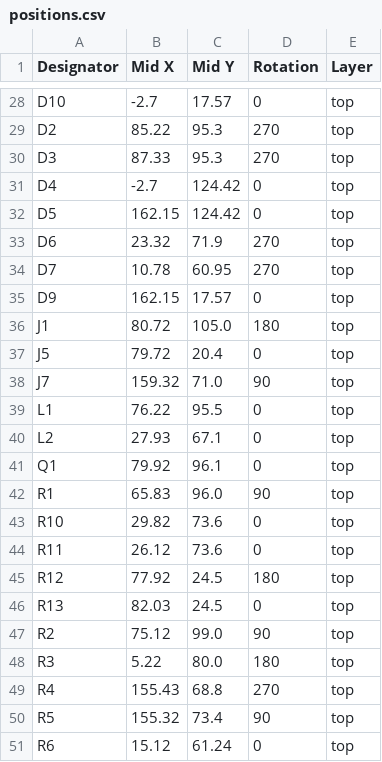
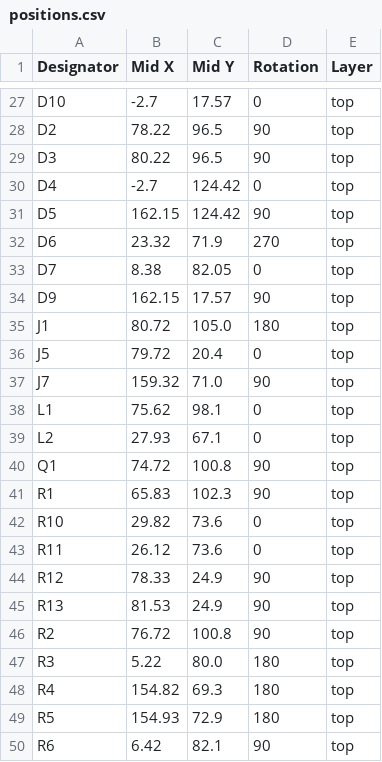
Before and after one commit to revk/ESP32-Doorbell, a CSV file: PCB/EPD75/production/positions.csv, drawn as a sheet; only a part is shown, gaps mark what is left out; addresses are those after the commit; the diff covers the shown part only; the diff names each change by its address in the sheet, - before the commit and + after, or states it on an @@ line.

```diff
--- a/PCB/EPD75/production/positions.csv
+++ b/PCB/EPD75/production/positions.csv
-B28 (Mid X): 85.22
+B28 (Mid X): 78.22
-C28:C29 (Mid Y): 95.3
+C28:C29 (Mid Y): 96.5
-D28:D29 (Rotation): 270
+D28:D29 (Rotation): 90
-B29 (Mid X): 87.33
+B29 (Mid X): 80.22
-D31 (Rotation): 0
+D31 (Rotation): 90
-B33 (Mid X): 10.78
+B33 (Mid X): 8.38
-C33 (Mid Y): 60.95
+C33 (Mid Y): 82.05
-D33 (Rotation): 270
+D33 (Rotation): 0
-D34 (Rotation): 0
+D34 (Rotation): 90
-B38 (Mid X): 76.22
+B38 (Mid X): 75.62
-C38 (Mid Y): 95.5
+C38 (Mid Y): 98.1
-B40 (Mid X): 79.92
+B40 (Mid X): 74.72
-C40 (Mid Y): 96.1
+C40 (Mid Y): 100.8
-D40 (Rotation): 0
+D40 (Rotation): 90
-C41 (Mid Y): 96.0
+C41 (Mid Y): 102.3
-B44 (Mid X): 77.92
+B44 (Mid X): 78.33
-C44:C45 (Mid Y): 24.5
+C44:C45 (Mid Y): 24.9
-D44 (Rotation): 180
+D44 (Rotation): 90
-B45 (Mid X): 82.03
+B45 (Mid X): 81.53
-D45 (Rotation): 0
+D45 (Rotation): 90
-B46 (Mid X): 75.12
+B46 (Mid X): 76.72
-C46 (Mid Y): 99.0
+C46 (Mid Y): 100.8
-B48 (Mid X): 155.43
+B48 (Mid X): 154.82
-C48 (Mid Y): 68.8
+C48 (Mid Y): 69.3
-D48 (Rotation): 270
+D48 (Rotation): 180
-B49 (Mid X): 155.32
+B49 (Mid X): 154.93
-C49 (Mid Y): 73.4
+C49 (Mid Y): 72.9
-D49 (Rotation): 90
+D49 (Rotation): 180
-B50 (Mid X): 15.12
+B50 (Mid X): 6.42
-C50 (Mid Y): 61.24
+C50 (Mid Y): 82.1
-D50 (Rotation): 0
+D50 (Rotation): 90
```
Also changed, not shown: 1 removed row and 37 edited cells elsewhere in this file, PCB/EPD75/production/bom.csv, PCB/EPD75/production/designators.csv, 5 other files.
